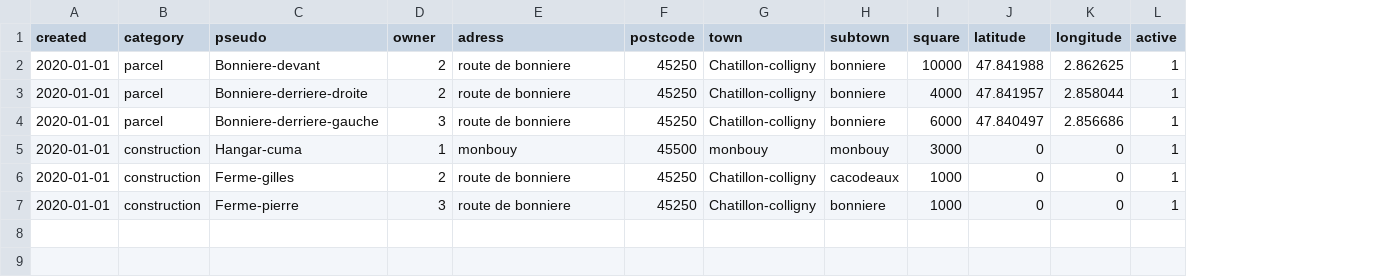
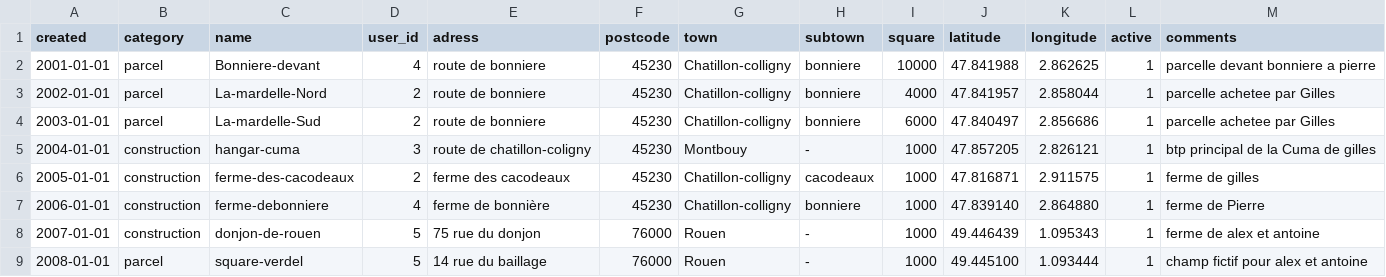
Before and after one commit to AlexandreGazagnes/cureCuma, a CSV file: cureCuma/services/back/data/src/locations.csv, drawn as a sheet; removed rows and columns are numbered as before the commit, all else as after; the diff names each change by its address in the sheet, - before the commit and + after, or states it on an @@ line.

```diff
--- a/cureCuma/services/back/data/src/locations.csv
+++ b/cureCuma/services/back/data/src/locations.csv
-column C (pseudo), rows 2-4: Bonniere-devant | Bonniere-derriere-droite | Bonniere-derriere-gauche; rows 6-7: Ferme-gilles | Ferme-pierre
+column C (name), rows 2-4: Bonniere-devant | La-mardelle-Nord | La-mardelle-Sud; rows 6-7: ferme-des-cacodeaux | ferme-debonniere
+column M (comments), rows 2-4: parcelle devant bonniere a pierre | parcelle achetee par Gilles | parcelle achetee par Gilles; rows 6-7: ferme de gilles | ferme de Pierre
-D1: owner
+D1: user_id
-A2 (created): 2020-01-01
+A2 (created): 2001-01-01
-D2 (user_id): 2
+D2 (user_id): 4
-F2:F4 (postcode): 45250
+F2:F4 (postcode): 45230
-A3 (created): 2020-01-01
+A3 (created): 2002-01-01
-A4 (created): 2020-01-01
+A4 (created): 2003-01-01
-D4 (user_id): 3
+D4 (user_id): 2
-row 5: 2020-01-01 | construction | Hangar-cuma | 1 | monbouy | 45500 | monbouy | monbouy | 3000 | 0 | 0 | 1
+row 5: 2004-01-01 | construction | hangar-cuma | 3 | route de chatillon-coligny | 45230 | Montbouy | - | 1000 | 47.857205 | 2.826121 | 1 | btp principal de la Cuma de gilles
-A6 (created): 2020-01-01
+A6 (created): 2005-01-01
-E6 (adress): route de bonniere
+E6 (adress): ferme des cacodeaux
-F6:F7 (postcode): 45250
+F6:F7 (postcode): 45230
-J6 (latitude): 0
+J6 (latitude): 47.816871
-K6 (longitude): 0
+K6 (longitude): 2.911575
-A7 (created): 2020-01-01
+A7 (created): 2006-01-01
-D7 (user_id): 3
+D7 (user_id): 4
-E7 (adress): route de bonniere
+E7 (adress): ferme de bonnière
-J7 (latitude): 0
+J7 (latitude): 47.839140
-K7 (longitude): 0
+K7 (longitude): 2.864880
+row 8: 2007-01-01 | construction | donjon-de-rouen | 5 | 75 rue du donjon | 76000 | Rouen | - | 1000 | 49.446439 | 1.095343 | 1 | ferme de alex et antoine
+row 9: 2008-01-01 | parcel | square-verdel | 5 | 14 rue du baillage | 76000 | Rouen | - | 1000 | 49.445100 | 1.093444 | 1 | champ fictif pour alex et antoine
```
Also changed, not shown: cureCuma/services/back/data/src/users.csv, 5 other files.
